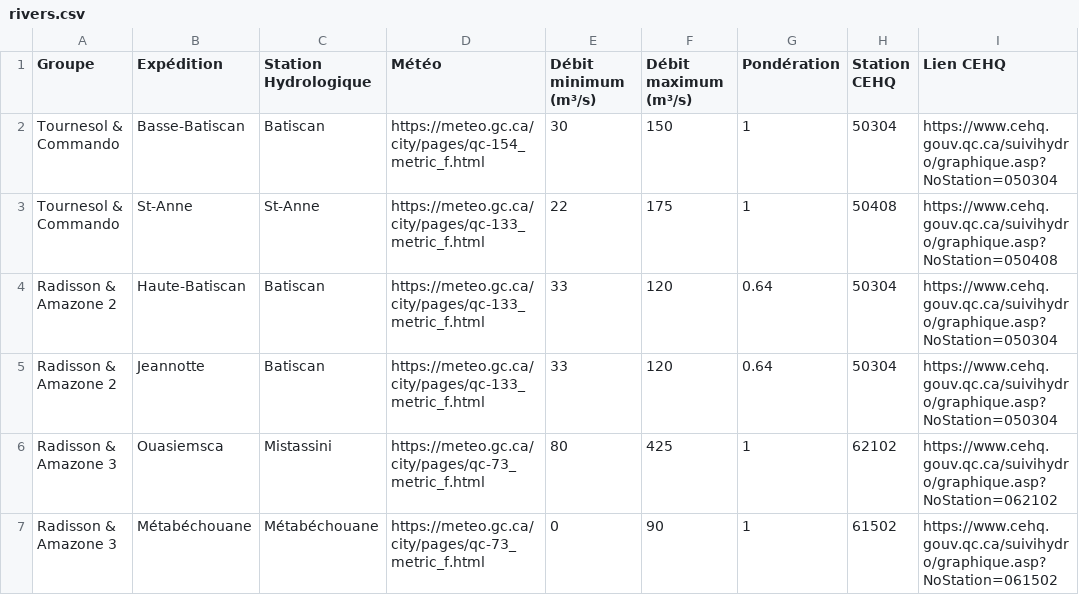
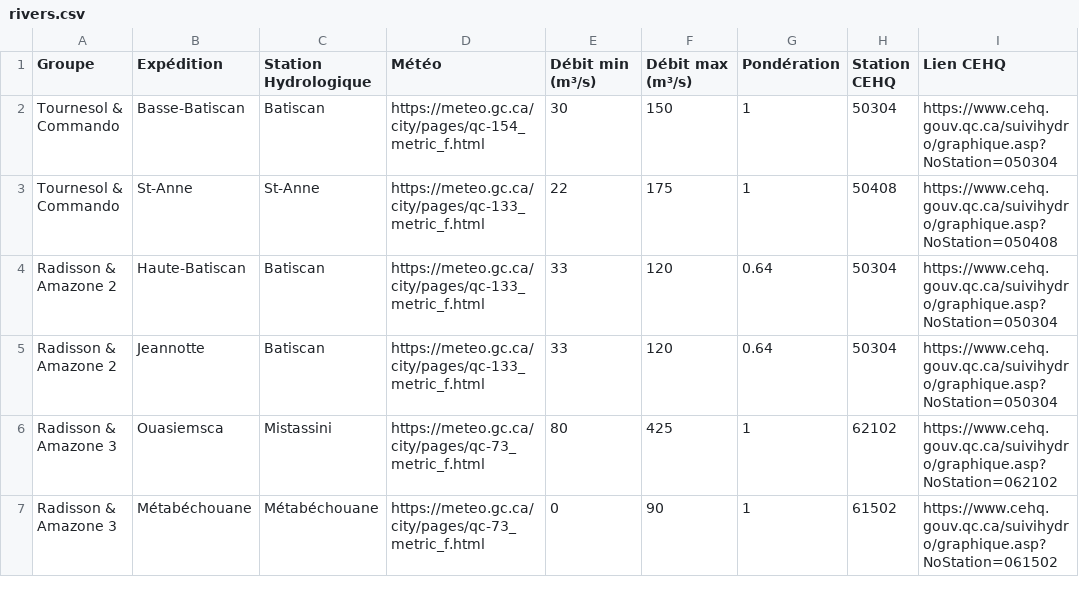
Before and after one commit to bretonjustin/minogami, a CSV file: rivers.csv, drawn as a sheet; only a part is shown; the diff names each change by its address in the sheet, - before the commit and + after, or states it on an @@ line.

Commit message:
Modify column headers in rivers.csv
Updated column headers for minimum and maximum flow rates.

```diff
--- a/rivers.csv
+++ b/rivers.csv
-E1: Débit minimum (m³/s)
+E1: Débit min (m³/s)
-F1: Débit maximum (m³/s)
+F1: Débit max (m³/s)
```
